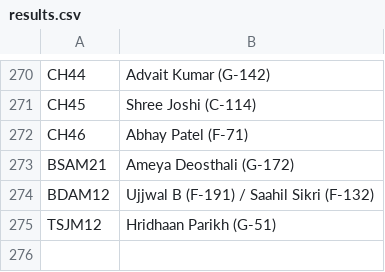
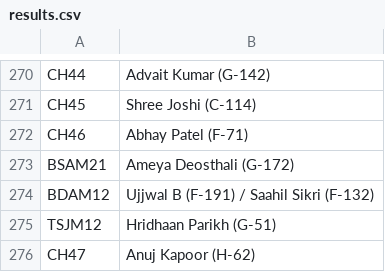
Before and after one commit to kaunteya/jade-indoor, a CSV file: schedules/data/results.csv, drawn as a sheet; only a part is shown, gaps mark what is left out.

Commit message:
Record Anuj Kapoor's chess semi-final win

```diff
--- a/schedules/data/results.csv
+++ b/schedules/data/results.csv
@@ -275 +275,2 @@ BDAM12,Ujjwal B (F-191) / Saahil Sikri (F-132)
 TSJM12,Hridhaan Parikh (G-51)
+CH47,Anuj Kapoor (H-62)
```
